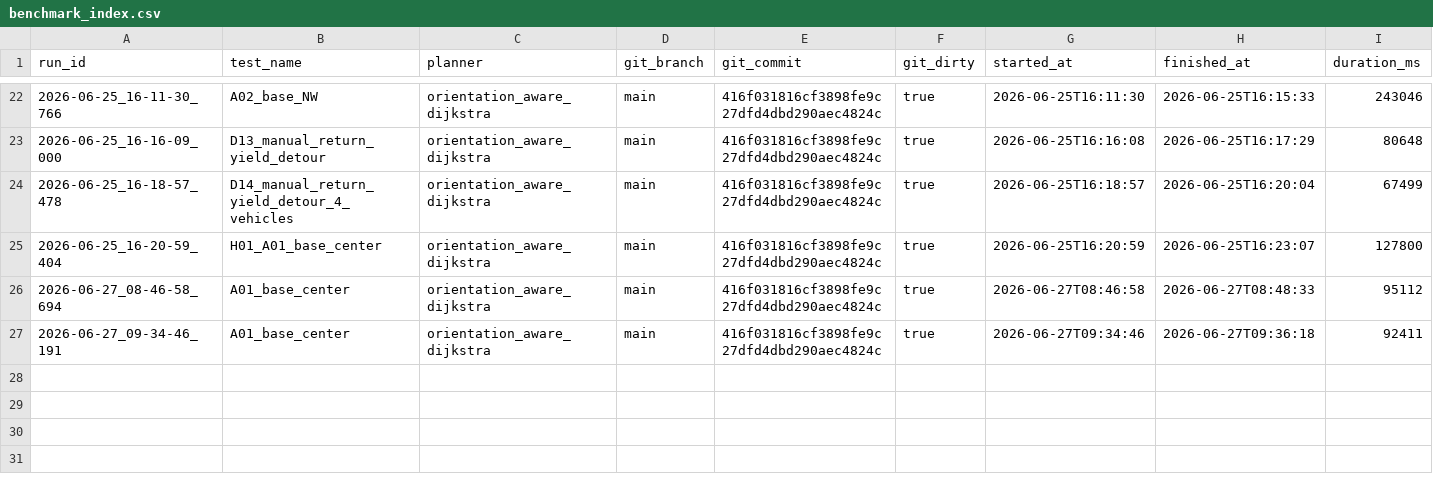
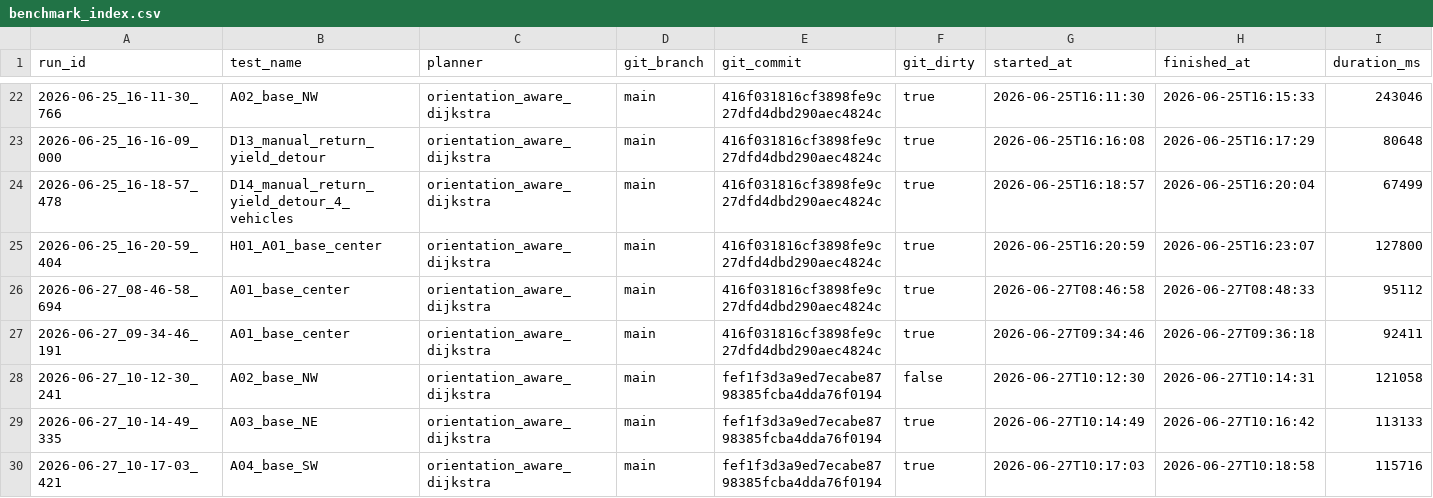
Before and after one commit to trumcodelord/coverageSimulator, a CSV file: logs/benchmark_index.csv, drawn as a sheet; only a part is shown, gaps mark what is left out; rows hold the shown columns only; the diff names each change by its address in the sheet, - before the commit and + after, or states it on an @@ line.

```diff
--- a/logs/benchmark_index.csv
+++ b/logs/benchmark_index.csv
+row 28: 2026-06-27_10-12-30_241 | A02_base_NW | orientation_aware_dijkstra | main | fef1f3d3a9ed7ecabe8798385fcba4dda76f0194 | false | 2026-06-27T10:12:30 | 2026-06-27T10:14:31 | 121058
+row 29: 2026-06-27_10-14-49_335 | A03_base_NE | orientation_aware_dijkstra | main | fef1f3d3a9ed7ecabe8798385fcba4dda76f0194 | true | 2026-06-27T10:14:49 | 2026-06-27T10:16:42 | 113133
+row 30: 2026-06-27_10-17-03_421 | A04_base_SW | orientation_aware_dijkstra | main | fef1f3d3a9ed7ecabe8798385fcba4dda76f0194 | true | 2026-06-27T10:17:03 | 2026-06-27T10:18:58 | 115716
```
Also changed, not shown: 1 other file.
